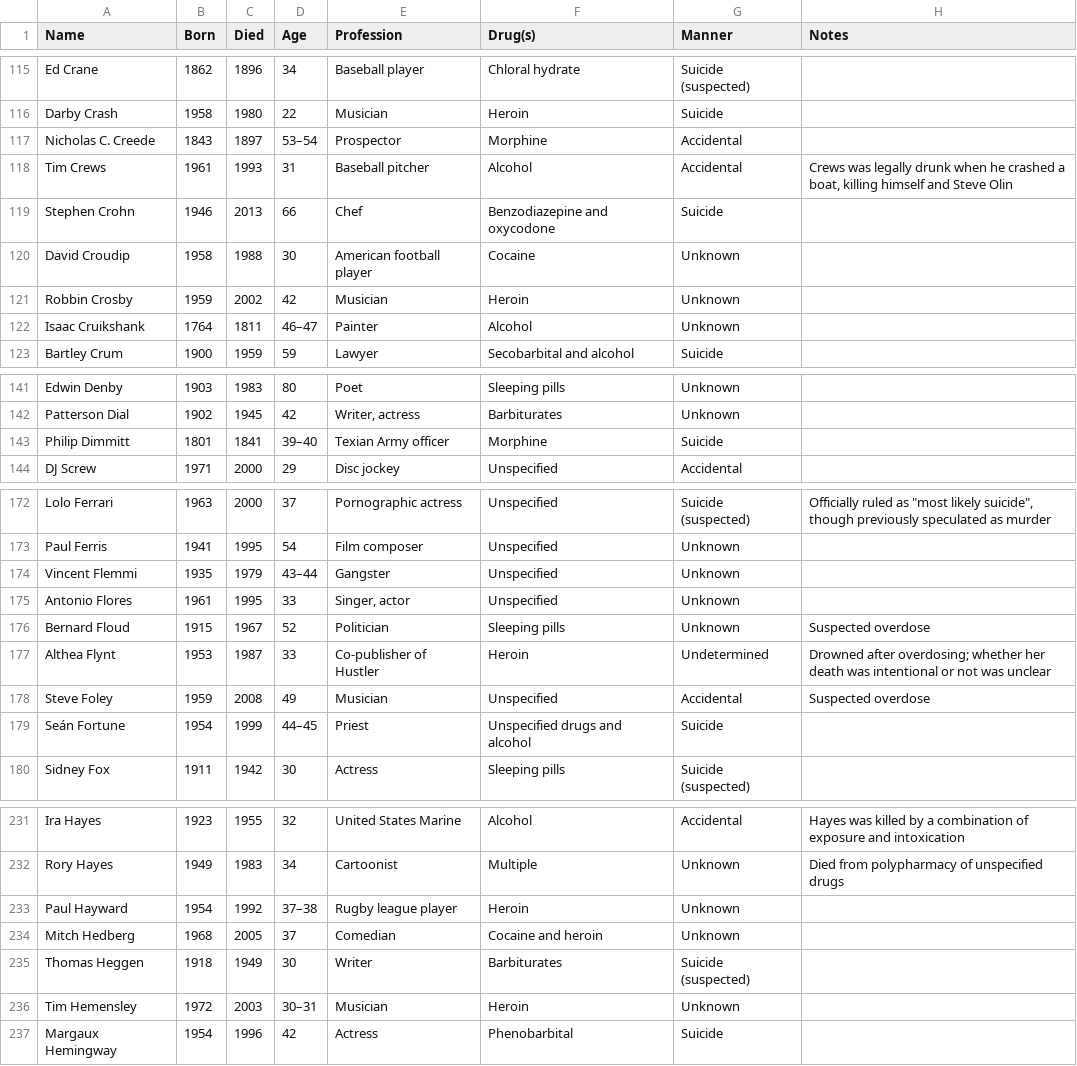
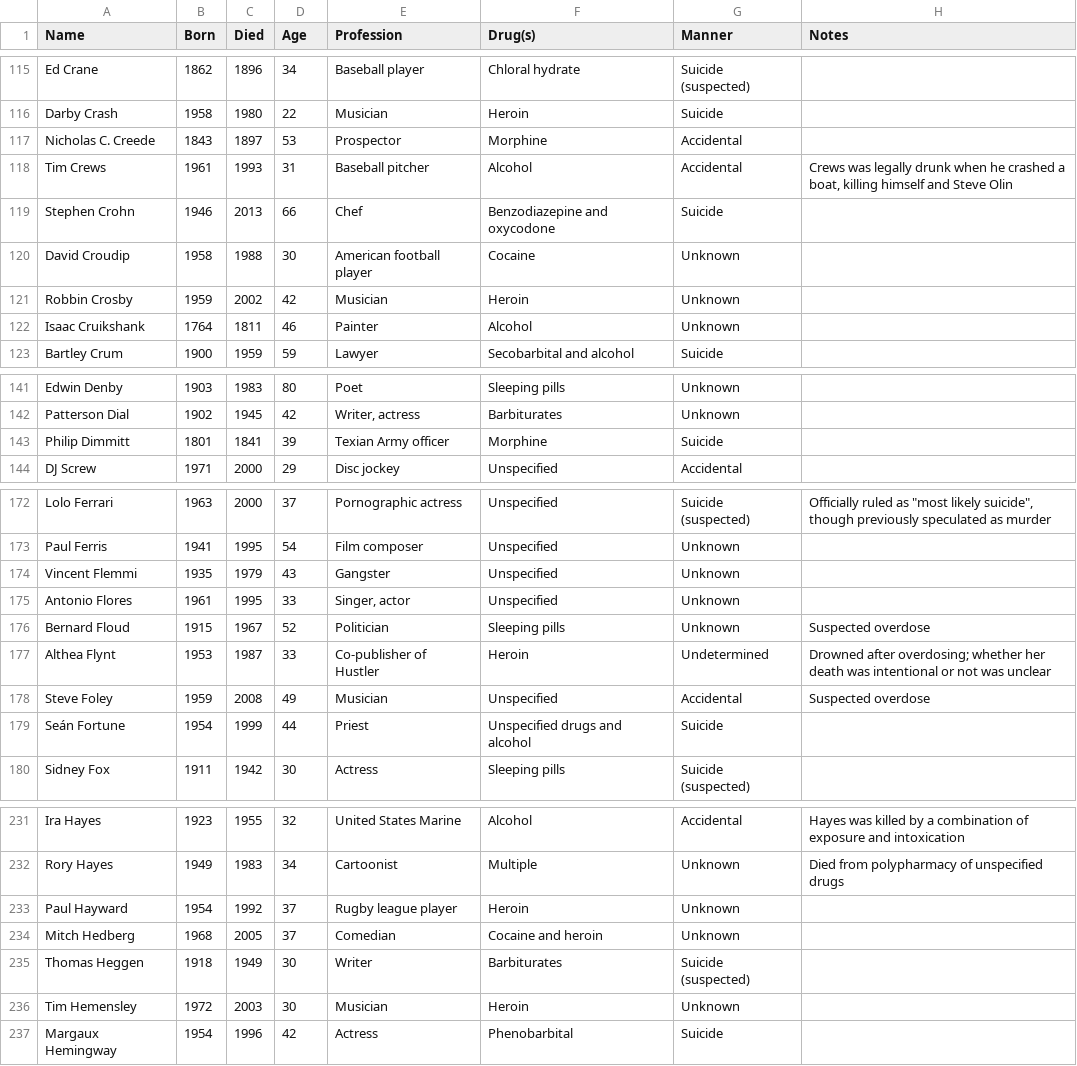
Before and after one commit to nurfnick/Data_Sets_For_Stats, a CSV file: CuratedDataSets/celebrityDeaths.csv, drawn as a sheet; only a part is shown, gaps mark what is left out; the diff covers the shown part only.

Commit message:
Update celebrityDeaths.csv

```diff
--- a/CuratedDataSets/celebrityDeaths.csv
+++ b/CuratedDataSets/celebrityDeaths.csv
@@ -116,3 +116,3 @@ Ed Crane,1862,1896,34,Baseball player,Chloral hydrate,Suicide (suspected),
 Darby Crash,1958,1980,22,Musician,Heroin,Suicide,
-Nicholas C. Creede,1843,1897,53–54,Prospector,Morphine,Accidental,
+Nicholas C. Creede,1843,1897,53,Prospector,Morphine,Accidental,
 Tim Crews,1961,1993,31,Baseball pitcher,Alcohol,Accidental,"Crews was legally drunk when he crashed a boat, killing himself and Steve Olin"
@@ -121,3 +121,3 @@ David Croudip,1958,1988,30,American football player,Cocaine,Unknown,
 Robbin Crosby,1959,2002,42,Musician,Heroin,Unknown,
-Isaac Cruikshank,1764,1811,46–47,Painter,Alcohol,Unknown,
+Isaac Cruikshank,1764,1811,46,Painter,Alcohol,Unknown,
 Bartley Crum,1900,1959,59,Lawyer,Secobarbital and alcohol,Suicide,
@@ -142,3 +142,3 @@ Edwin Denby,1903,1983,80,Poet,Sleeping pills,Unknown,
 Patterson Dial,1902,1945,42,"Writer, actress",Barbiturates,Unknown,
-Philip Dimmitt,1801,1841,39–40,Texian Army officer,Morphine,Suicide,
+Philip Dimmitt,1801,1841,39,Texian Army officer,Morphine,Suicide,
 DJ Screw,1971,2000,29,Disc jockey,Unspecified,Accidental,
@@ -173,3 +173,3 @@ Lolo Ferrari,1963,2000,37,Pornographic actress,Unspecified,Suicide (suspected),"
 Paul Ferris,1941,1995,54,Film composer,Unspecified,Unknown,
-Vincent Flemmi,1935,1979,43–44,Gangster,Unspecified,Unknown,
+Vincent Flemmi,1935,1979,43,Gangster,Unspecified,Unknown,
 Antonio Flores,1961,1995,33,"Singer, actor",Unspecified,Unknown,
@@ -178,3 +178,3 @@ Althea Flynt,1953,1987,33,Co-publisher of Hustler,Heroin,Undetermined,Drowned af
 Steve Foley,1959,2008,49,Musician,Unspecified,Accidental,Suspected overdose
-Seán Fortune,1954,1999,44–45,Priest,Unspecified drugs and alcohol,Suicide,
+Seán Fortune,1954,1999,44,Priest,Unspecified drugs and alcohol,Suicide,
 Sidney Fox,1911,1942,30,Actress,Sleeping pills,Suicide (suspected),
@@ -232,6 +232,6 @@ Ira Hayes,1923,1955,32,United States Marine,Alcohol,Accidental,Hayes was killed
 Rory Hayes,1949,1983,34,Cartoonist,Multiple,Unknown,Died from polypharmacy of unspecified drugs
-Paul Hayward,1954,1992,37–38,Rugby league player,Heroin,Unknown,
+Paul Hayward,1954,1992,37,Rugby league player,Heroin,Unknown,
 Mitch Hedberg,1968,2005,37,Comedian,Cocaine and heroin,Unknown,
 Thomas Heggen,1918,1949,30,Writer,Barbiturates,Suicide (suspected),
-Tim Hemensley,1972,2003,30–31,Musician,Heroin,Unknown,
+Tim Hemensley,1972,2003,30,Musician,Heroin,Unknown,
 Margaux Hemingway,1954,1996,42,Actress,Phenobarbital,Suicide,
```
Also changed, not shown: 4 edited cells elsewhere in this file.
